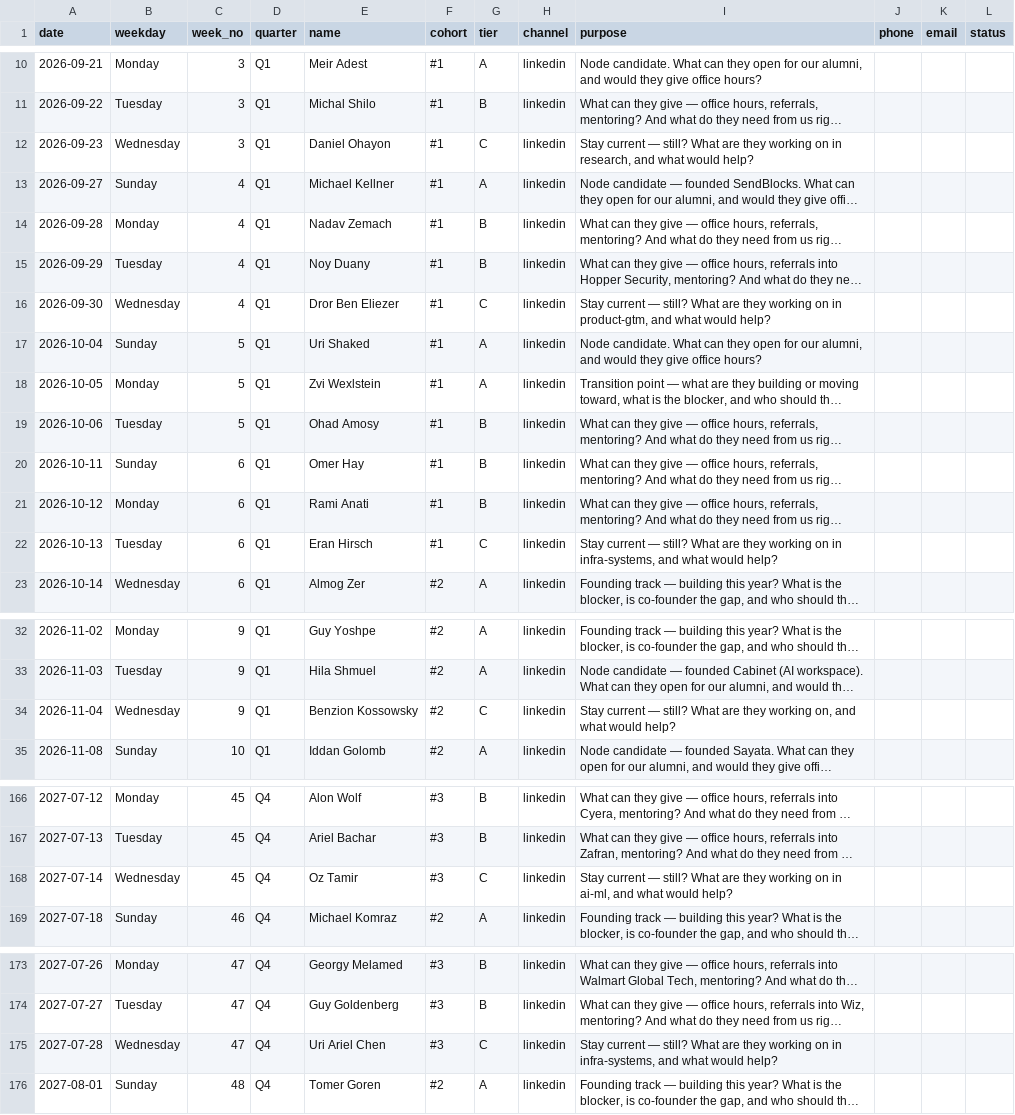
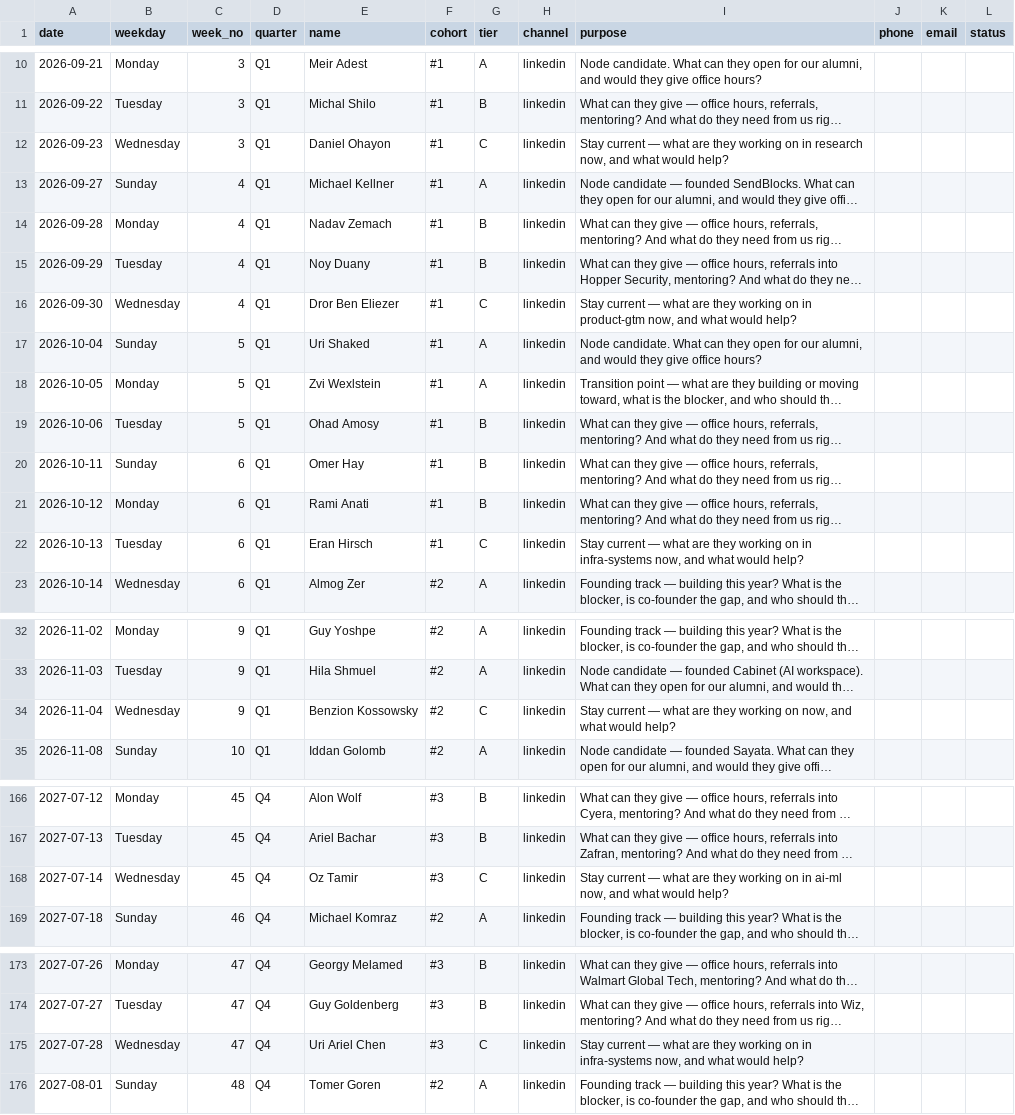
Before and after one commit to nadavdelgo-lang/Gmail_Agent, a CSV file: plan/2026-2027/call-schedule.csv, drawn as a sheet; only a part is shown, gaps mark what is left out; long unchanged cells end in …; the diff names each change by its address in the sheet, - before the commit and + after, or states it on an @@ line.

```diff
--- a/plan/2026-2027/call-schedule.csv
+++ b/plan/2026-2027/call-schedule.csv
-I12 (purpose): …current — still? What are they working on in research, and what…
+I12 (purpose): …current — what are they working on in research now, and what…
-I16 (purpose): …current — still? What are they working on in product-gtm, and what…
+I16 (purpose): …current — what are they working on in product-gtm now, and what…
-I22 (purpose): …current — still? What are they working on in infra-systems, and what…
+I22 (purpose): …current — what are they working on in infra-systems now, and what…
-I34 (purpose): …current — still? What are they working on, and what…
+I34 (purpose): …current — what are they working on now, and what…
-I168 (purpose): …current — still? What are they working on in ai-ml, and what…
+I168 (purpose): …current — what are they working on in ai-ml now, and what…
-I175 (purpose): …current — still? What are they working on in infra-systems, and what…
+I175 (purpose): …current — what are they working on in infra-systems now, and what…
```
Also changed, not shown: 1 other file.
